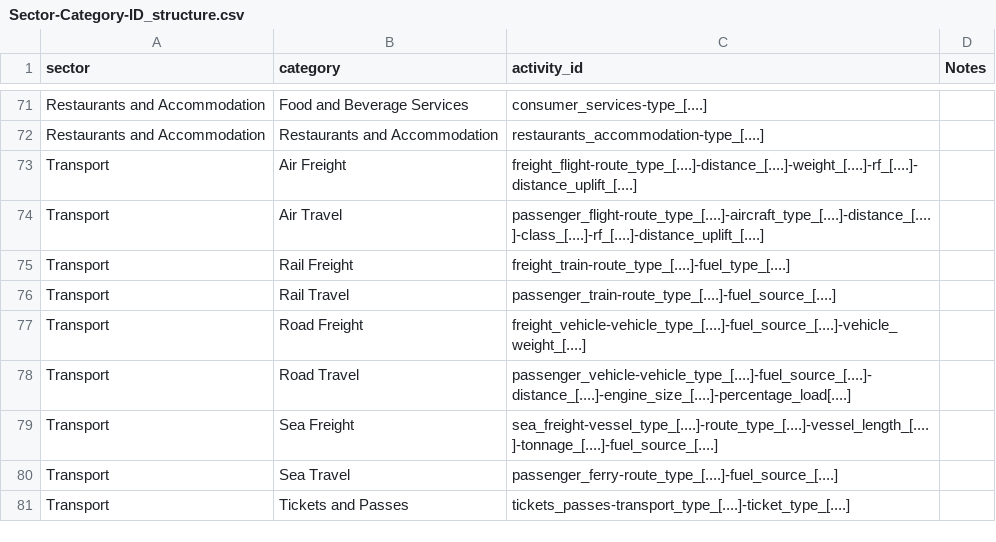
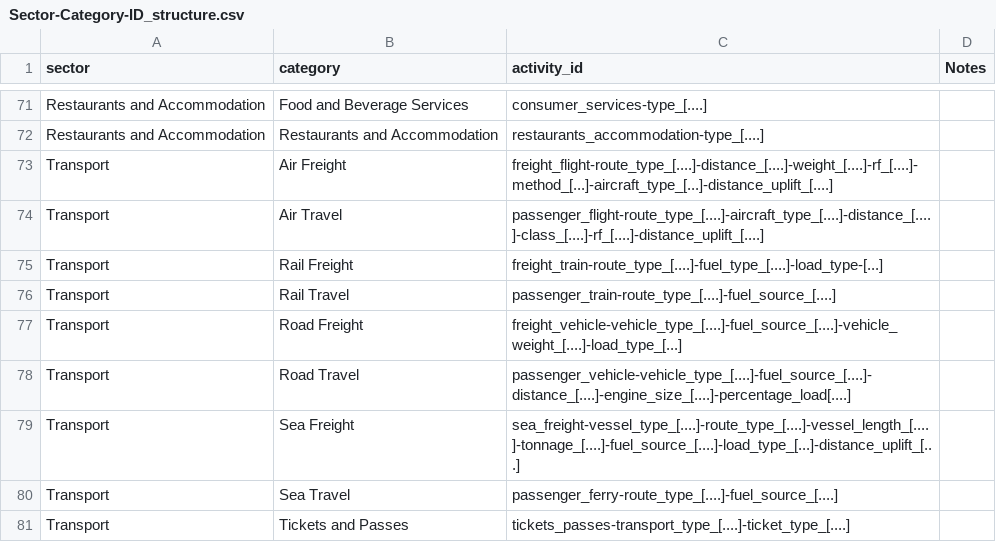
Before and after one commit to climatiq/Open-Emission-Factors-DB, a CSV file: Sector-Category-ID_structure.csv, drawn as a sheet; only a part is shown, gaps mark what is left out.

Commit message:
Update Sector-Category-ID_structure.csv

```diff
--- a/Sector-Category-ID_structure.csv
+++ b/Sector-Category-ID_structure.csv
@@ -72,9 +72,9 @@ Restaurants and Accommodation,Food and Beverage Services,consumer_services-type_
 Restaurants and Accommodation,Restaurants and Accommodation,restaurants_accommodation-type_[....],
-Transport,Air Freight,freight_flight-route_type_[....]-distance_[....]-weight_[....]-rf_[....]-distance_uplift_[....],,
+Transport,Air Freight,freight_flight-route_type_[....]-distance_[....]-weight_[....]-rf_[....]-method_[...]-aircraft_type_[...]-distance_uplift_[....],,
 Transport,Air Travel,passenger_flight-route_type_[....]-aircraft_type_[....]-distance_[....]-class_[....]-rf_[....]-distance_uplift_[....],
-Transport,Rail Freight,freight_train-route_type_[....]-fuel_type_[....],
+Transport,Rail Freight,freight_train-route_type_[....]-fuel_type_[....]-load_type-[...],
 Transport,Rail Travel,passenger_train-route_type_[....]-fuel_source_[....],
-Transport,Road Freight,freight_vehicle-vehicle_type_[....]-fuel_source_[....]-vehicle_weight_[....],
+Transport,Road Freight,freight_vehicle-vehicle_type_[....]-fuel_source_[....]-vehicle_weight_[....]-load_type_[...],
 Transport,Road Travel,passenger_vehicle-vehicle_type_[....]-fuel_source_[....]-distance_[....]-engine_size_[....]-percentage_load[....],
-Transport,Sea Freight,sea_freight-vessel_type_[....]-route_type_[....]-vessel_length_[....]-tonnage_[....]-fuel_source_[....],
+Transport,Sea Freight,sea_freight-vessel_type_[....]-route_type_[....]-vessel_length_[....]-tonnage_[....]-fuel_source_[....]-load_type_[...]-distance_uplift_[...],
 Transport,Sea Travel,passenger_ferry-route_type_[....]-fuel_source_[....],
```
